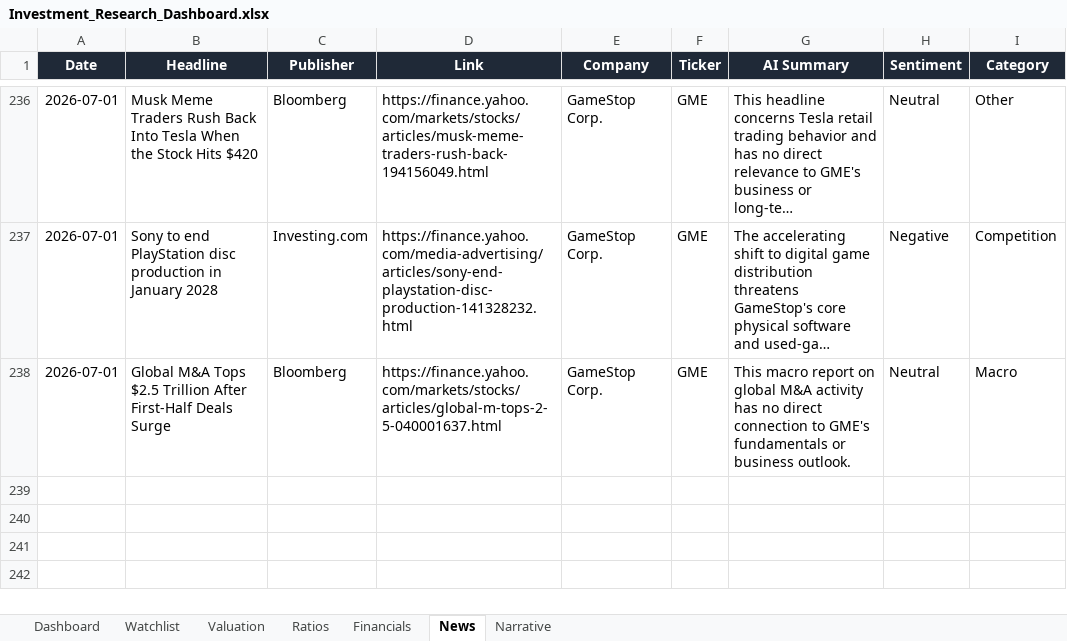
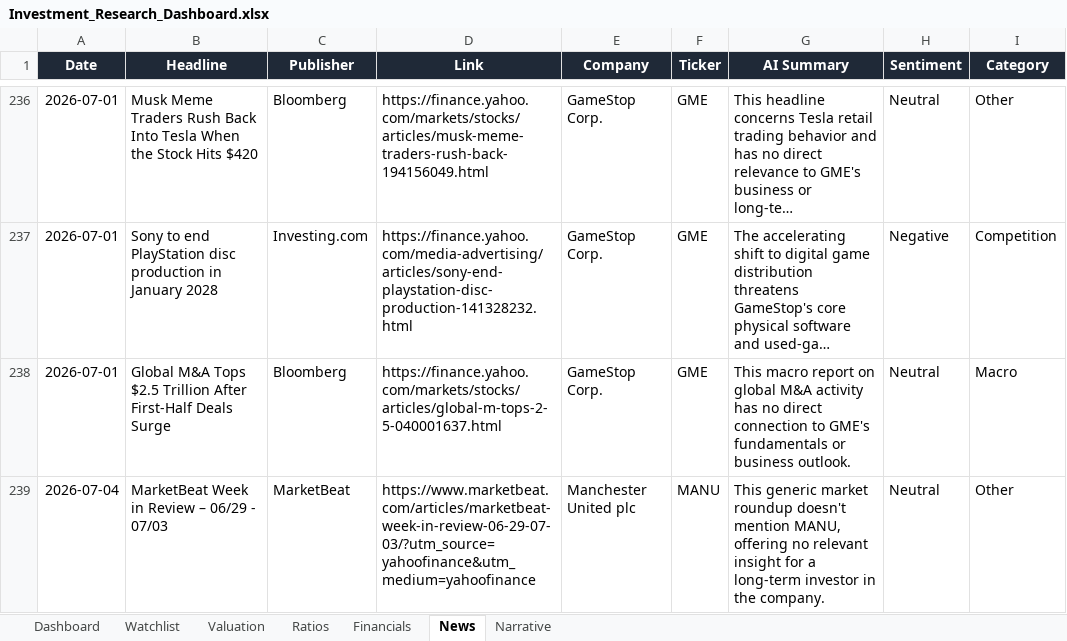
Before and after one commit to ishannair2005/Investing_Dashboard, an Excel workbook: Investment_Research_Dashboard.xlsx, sheet News, drawn as a sheet; only a part is shown, gaps mark what is left out; long unchanged cells end in …; values as stored, in another font and other column widths than the file's, no borders; table styles not drawn; the diff names each change by its address in the sheet, - before the commit and + after, or states it on an @@ line.

Commit message:
Add MANU

```diff
--- a/Investment_Research_Dashboard.xlsx (sheet News)
+++ b/Investment_Research_Dashboard.xlsx (sheet News)
+row 239: 2026-07-04 | MarketBeat Week in Review – 06/29 - 07/03 | MarketBeat | https://www.marketbeat.com/articles/marketbeat-week-in-review-06-29-07-03/?utm_source=yahoofinance&utm_medium=yahoofinance | Manchester United plc | MANU | This generic market roundup doesn't mention MANU, offering no relevant insight for a long-term investor in the company. | Neutral | Other
```
Also changed, not shown: sheet Financials, sheet Ratios, sheet Dashboard, sheet Narrative, sheet Valuation, sheet Watchlist.
